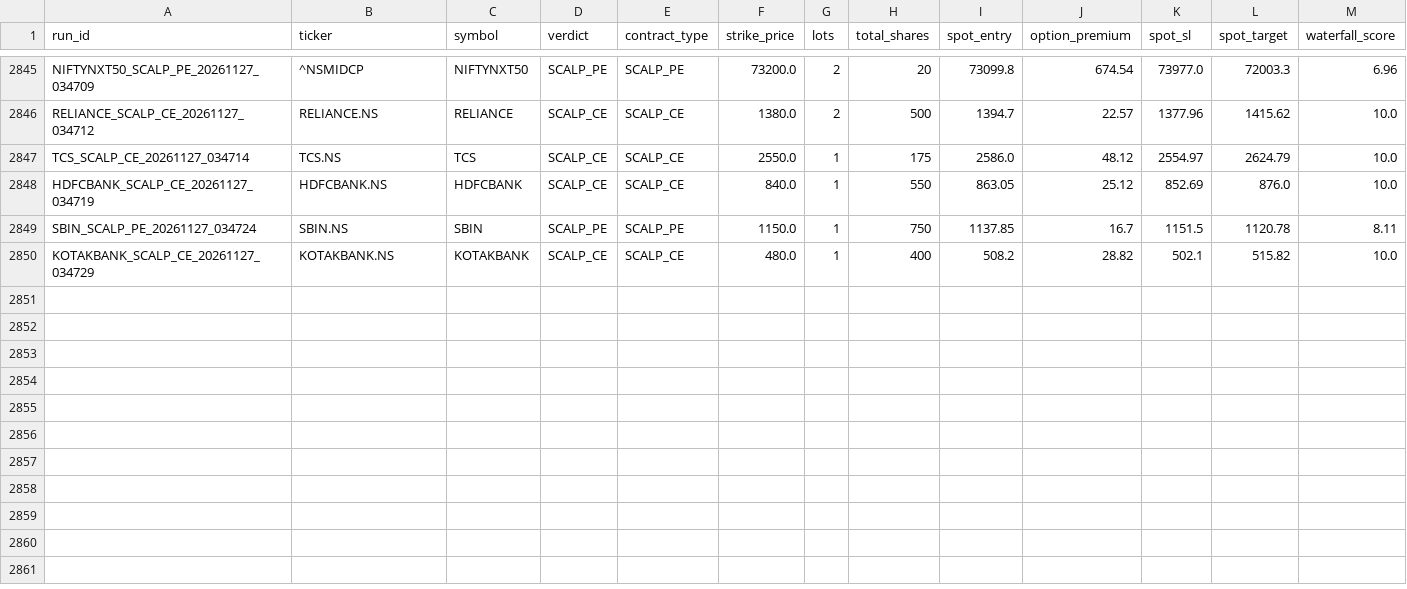
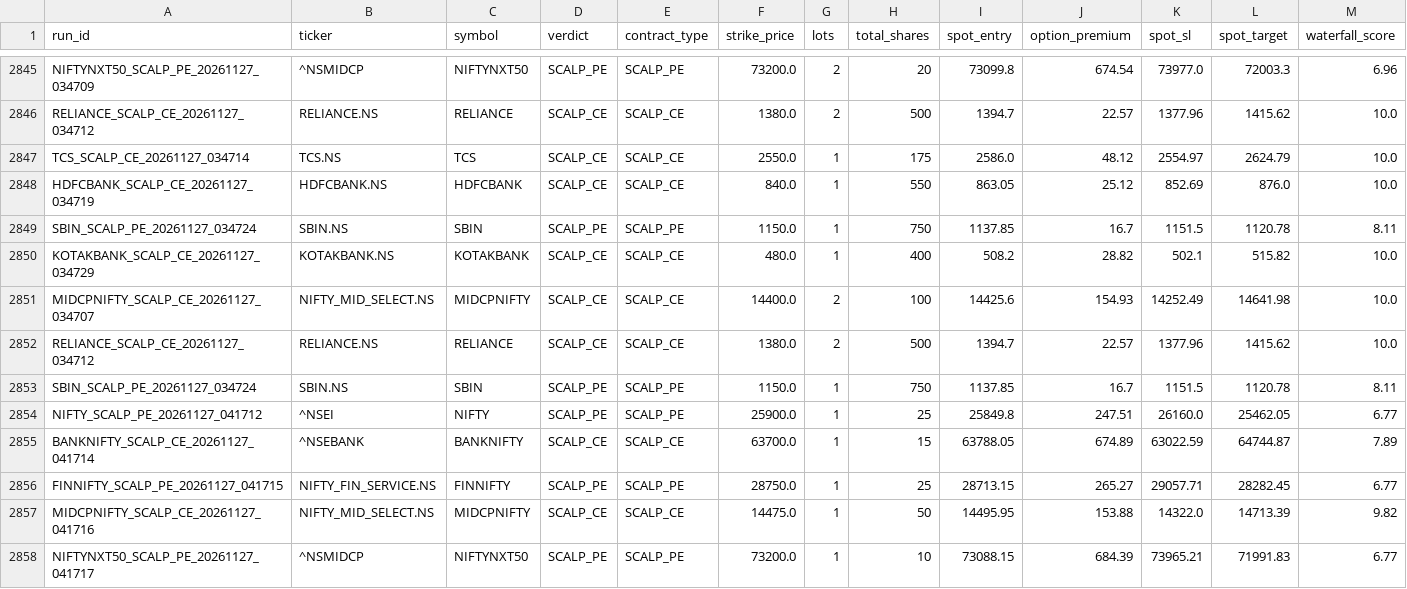
Before and after one commit to Ranay-bansal/fo-trading-bot, a CSV file: dashboard/state/trade_log.csv, drawn as a sheet; only a part is shown, gaps mark what is left out; rows hold the shown columns only; the diff names each change by its address in the sheet, - before the commit and + after, or states it on an @@ line.

Commit message:
state: f&o scan updates (2026-11-27 04:26:14 UTC)

```diff
--- a/dashboard/state/trade_log.csv
+++ b/dashboard/state/trade_log.csv
+row 2851: MIDCPNIFTY_SCALP_CE_20261127_034707 | NIFTY_MID_SELECT.NS | MIDCPNIFTY | SCALP_CE | SCALP_CE | 14400.0 | 2 | 100 | 14425.6 | 154.93 | 14252.49 | 14641.98 | 10.0
+row 2852: RELIANCE_SCALP_CE_20261127_034712 | RELIANCE.NS | RELIANCE | SCALP_CE | SCALP_CE | 1380.0 | 2 | 500 | 1394.7 | 22.57 | 1377.96 | 1415.62 | 10.0
+row 2853: SBIN_SCALP_PE_20261127_034724 | SBIN.NS | SBIN | SCALP_PE | SCALP_PE | 1150.0 | 1 | 750 | 1137.85 | 16.7 | 1151.5 | 1120.78 | 8.11
+row 2854: NIFTY_SCALP_PE_20261127_041712 | ^NSEI | NIFTY | SCALP_PE | SCALP_PE | 25900.0 | 1 | 25 | 25849.8 | 247.51 | 26160.0 | 25462.05 | 6.77
+row 2855: BANKNIFTY_SCALP_CE_20261127_041714 | ^NSEBANK | BANKNIFTY | SCALP_CE | SCALP_CE | 63700.0 | 1 | 15 | 63788.05 | 674.89 | 63022.59 | 64744.87 | 7.89
+row 2856: FINNIFTY_SCALP_PE_20261127_041715 | NIFTY_FIN_SERVICE.NS | FINNIFTY | SCALP_PE | SCALP_PE | 28750.0 | 1 | 25 | 28713.15 | 265.27 | 29057.71 | 28282.45 | 6.77
+row 2857: MIDCPNIFTY_SCALP_CE_20261127_041716 | NIFTY_MID_SELECT.NS | MIDCPNIFTY | SCALP_CE | SCALP_CE | 14475.0 | 1 | 50 | 14495.95 | 153.88 | 14322.0 | 14713.39 | 9.82
+row 2858: NIFTYNXT50_SCALP_PE_20261127_041717 | ^NSMIDCP | NIFTYNXT50 | SCALP_PE | SCALP_PE | 73200.0 | 1 | 10 | 73088.15 | 684.39 | 73965.21 | 71991.83 | 6.77
```
Also changed, not shown: public/state/trade_log.csv, state/trade_log.csv, 4 other files.
